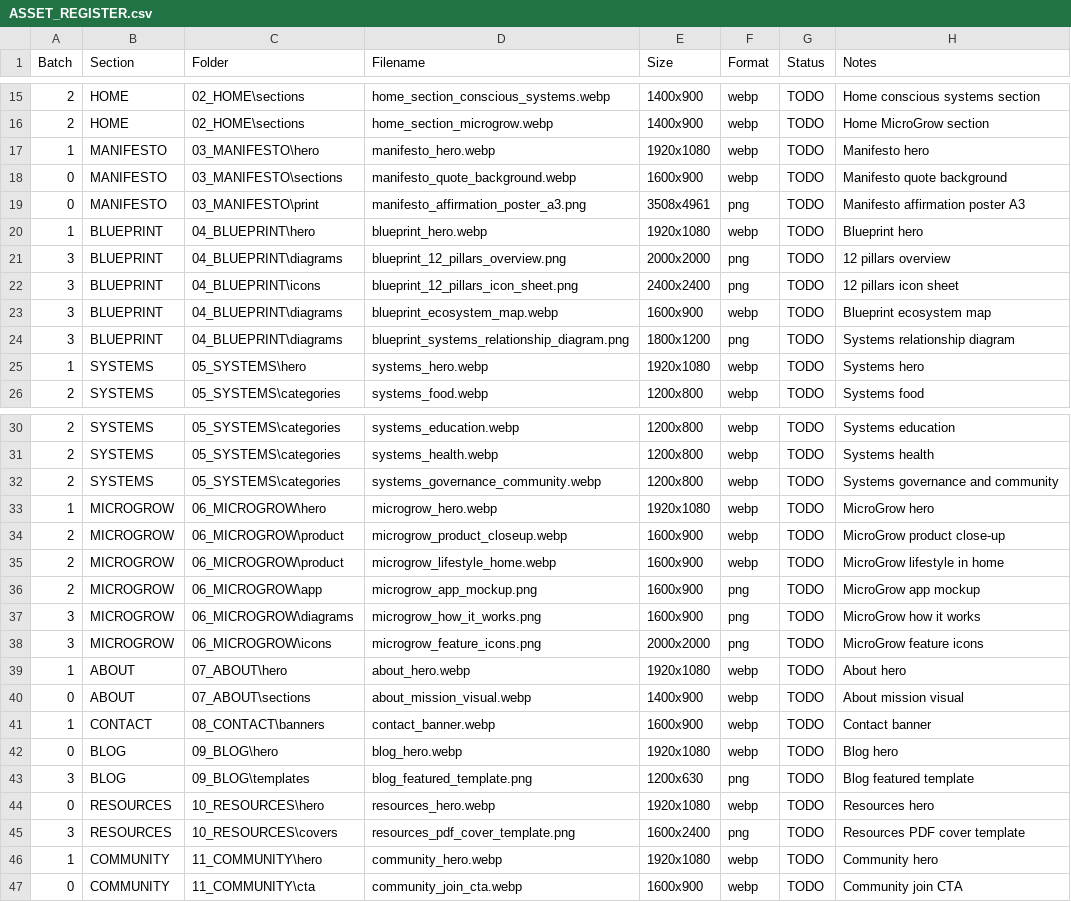
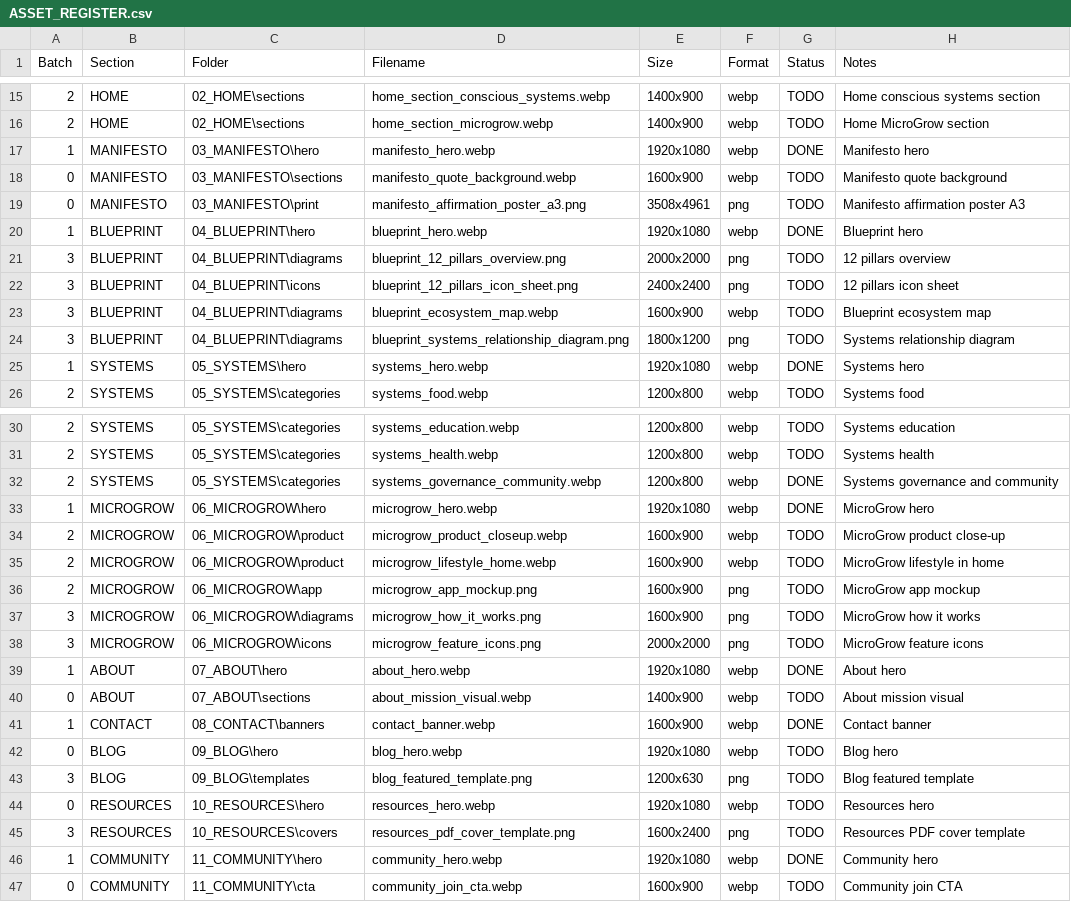
Before and after one commit to ellisp832019/new_earth_website, a CSV file: ASSETS/ASSET_REGISTER.csv, drawn as a sheet; only a part is shown, gaps mark what is left out; the diff covers the shown part only.

Commit message:
assets: add normalized website heroes and reconcile register

```diff
--- a/ASSETS/ASSET_REGISTER.csv
+++ b/ASSETS/ASSET_REGISTER.csv
@@ -16,6 +16,6 @@ Batch,Section,Folder,Filename,Size,Format,Status,Notes
 2,HOME,02_HOME\sections,home_section_microgrow.webp,1400x900,webp,TODO,Home MicroGrow section
-1,MANIFESTO,03_MANIFESTO\hero,manifesto_hero.webp,1920x1080,webp,TODO,Manifesto hero
+1,MANIFESTO,03_MANIFESTO\hero,manifesto_hero.webp,1920x1080,webp,DONE,Manifesto hero
 0,MANIFESTO,03_MANIFESTO\sections,manifesto_quote_background.webp,1600x900,webp,TODO,Manifesto quote background
 0,MANIFESTO,03_MANIFESTO\print,manifesto_affirmation_poster_a3.png,3508x4961,png,TODO,Manifesto affirmation poster A3
-1,BLUEPRINT,04_BLUEPRINT\hero,blueprint_hero.webp,1920x1080,webp,TODO,Blueprint hero
+1,BLUEPRINT,04_BLUEPRINT\hero,blueprint_hero.webp,1920x1080,webp,DONE,Blueprint hero
 3,BLUEPRINT,04_BLUEPRINT\diagrams,blueprint_12_pillars_overview.png,2000x2000,png,TODO,12 pillars overview
@@ -24,3 +24,3 @@ Batch,Section,Folder,Filename,Size,Format,Status,Notes
 3,BLUEPRINT,04_BLUEPRINT\diagrams,blueprint_systems_relationship_diagram.png,1800x1200,png,TODO,Systems relationship diagram
-1,SYSTEMS,05_SYSTEMS\hero,systems_hero.webp,1920x1080,webp,TODO,Systems hero
+1,SYSTEMS,05_SYSTEMS\hero,systems_hero.webp,1920x1080,webp,DONE,Systems hero
 2,SYSTEMS,05_SYSTEMS\categories,systems_food.webp,1200x800,webp,TODO,Systems food
@@ -31,4 +31,4 @@ Batch,Section,Folder,Filename,Size,Format,Status,Notes
 2,SYSTEMS,05_SYSTEMS\categories,systems_health.webp,1200x800,webp,TODO,Systems health
-2,SYSTEMS,05_SYSTEMS\categories,systems_governance_community.webp,1200x800,webp,TODO,Systems governance and community
-1,MICROGROW,06_MICROGROW\hero,microgrow_hero.webp,1920x1080,webp,TODO,MicroGrow hero
+2,SYSTEMS,05_SYSTEMS\categories,systems_governance_community.webp,1200x800,webp,DONE,Systems governance and community
+1,MICROGROW,06_MICROGROW\hero,microgrow_hero.webp,1920x1080,webp,DONE,MicroGrow hero
 2,MICROGROW,06_MICROGROW\product,microgrow_product_closeup.webp,1600x900,webp,TODO,MicroGrow product close-up
@@ -38,5 +38,5 @@ Batch,Section,Folder,Filename,Size,Format,Status,Notes
 3,MICROGROW,06_MICROGROW\icons,microgrow_feature_icons.png,2000x2000,png,TODO,MicroGrow feature icons
-1,ABOUT,07_ABOUT\hero,about_hero.webp,1920x1080,webp,TODO,About hero
+1,ABOUT,07_ABOUT\hero,about_hero.webp,1920x1080,webp,DONE,About hero
 0,ABOUT,07_ABOUT\sections,about_mission_visual.webp,1400x900,webp,TODO,About mission visual
-1,CONTACT,08_CONTACT\banners,contact_banner.webp,1600x900,webp,TODO,Contact banner
+1,CONTACT,08_CONTACT\banners,contact_banner.webp,1600x900,webp,DONE,Contact banner
 0,BLOG,09_BLOG\hero,blog_hero.webp,1920x1080,webp,TODO,Blog hero
@@ -45,3 +45,3 @@ Batch,Section,Folder,Filename,Size,Format,Status,Notes
 3,RESOURCES,10_RESOURCES\covers,resources_pdf_cover_template.png,1600x2400,png,TODO,Resources PDF cover template
-1,COMMUNITY,11_COMMUNITY\hero,community_hero.webp,1920x1080,webp,TODO,Community hero
+1,COMMUNITY,11_COMMUNITY\hero,community_hero.webp,1920x1080,webp,DONE,Community hero
 0,COMMUNITY,11_COMMUNITY\cta,community_join_cta.webp,1600x900,webp,TODO,Community join CTA
```
Also changed, not shown: 2 edited cells elsewhere in this file, 9 other files.
